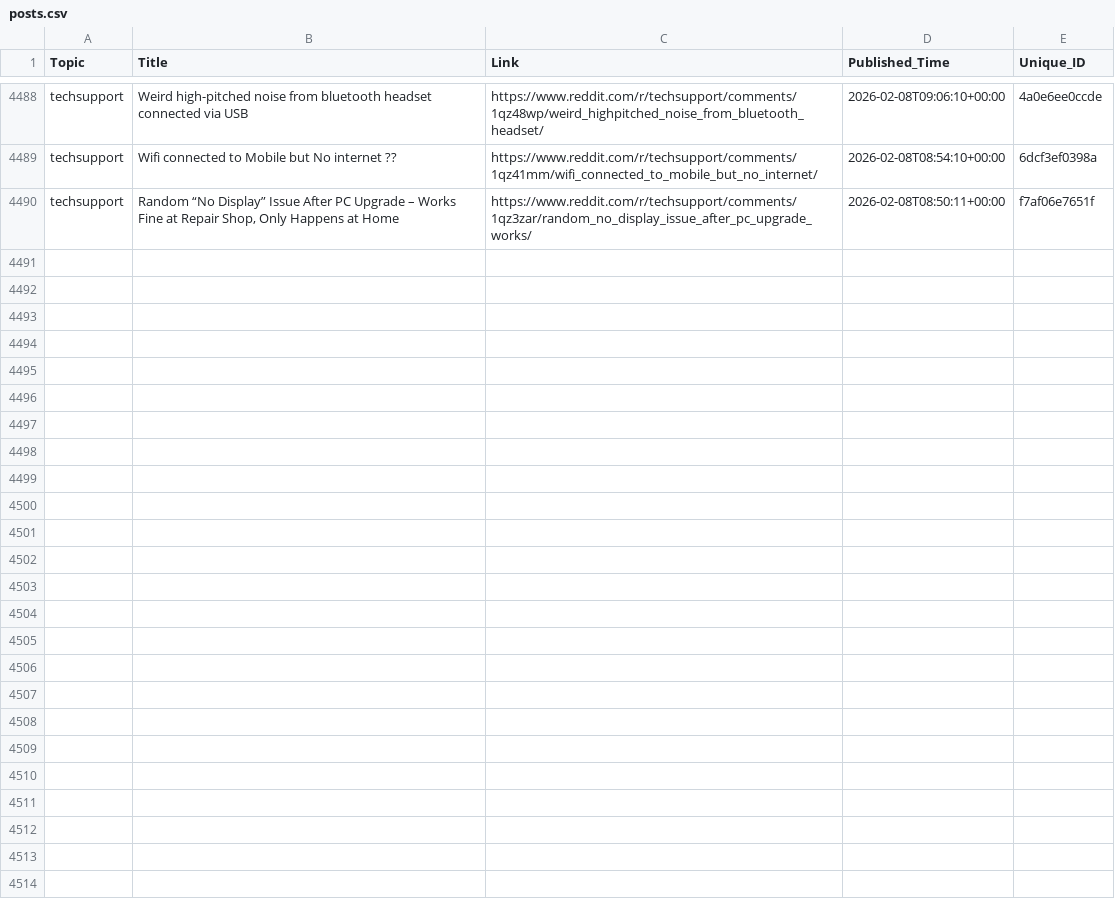
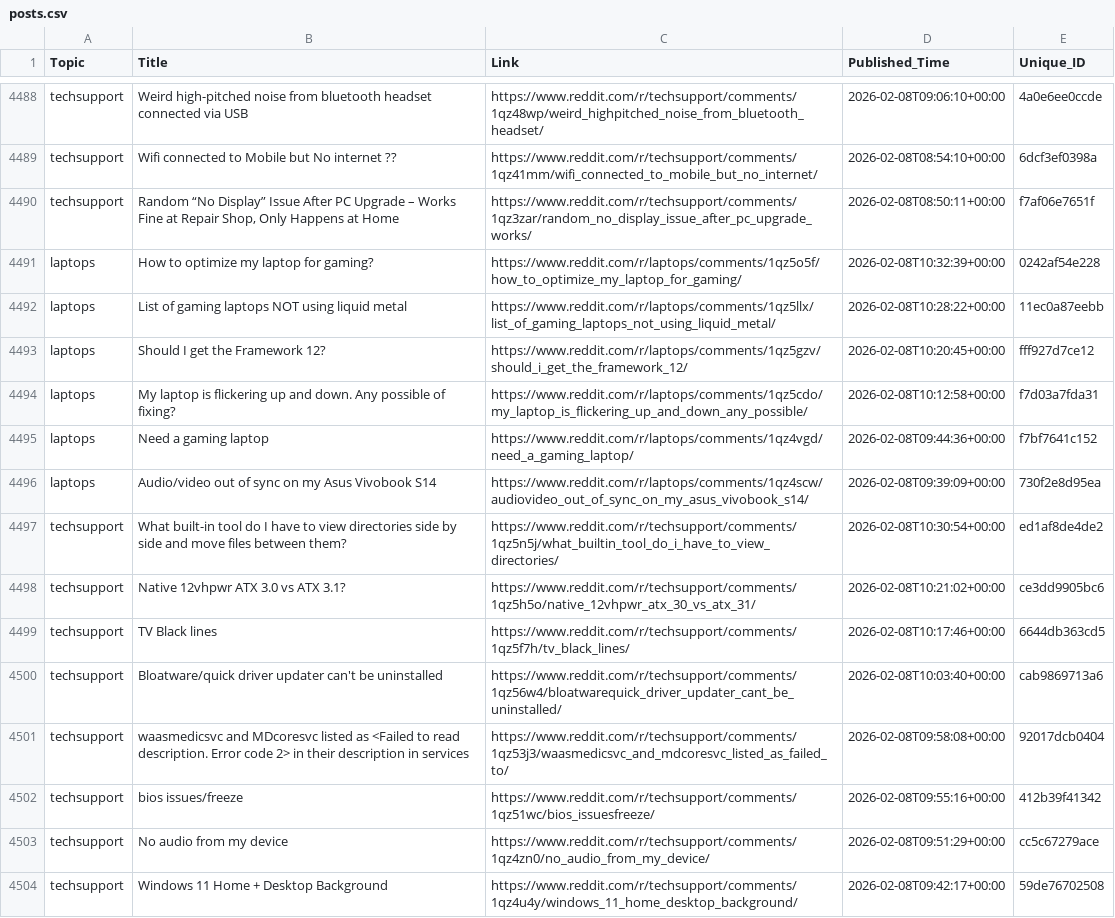
Before and after one commit to sidhu2690/EB_reddit, a CSV file: posts.csv, drawn as a sheet; only a part is shown, gaps mark what is left out; the diff names each change by its address in the sheet, - before the commit and + after, or states it on an @@ line.

```diff
--- a/posts.csv
+++ b/posts.csv
+row 4491: laptops | How to optimize my laptop for gaming? | https://www.reddit.com/r/laptops/comments/1qz5o5f/how_to_optimize_my_laptop_for_gaming/ | 2026-02-08T10:32:39+00:00 | 0242af54e228
+row 4492: laptops | List of gaming laptops NOT using liquid metal | https://www.reddit.com/r/laptops/comments/1qz5llx/list_of_gaming_laptops_not_using_liquid_metal/ | 2026-02-08T10:28:22+00:00 | 11ec0a87eebb
+row 4493: laptops | Should I get the Framework 12? | https://www.reddit.com/r/laptops/comments/1qz5gzv/should_i_get_the_framework_12/ | 2026-02-08T10:20:45+00:00 | fff927d7ce12
+row 4494: laptops | My laptop is flickering up and down. Any possible of fixing? | https://www.reddit.com/r/laptops/comments/1qz5cdo/my_laptop_is_flickering_up_and_down_any_possible/ | 2026-02-08T10:12:58+00:00 | f7d03a7fda31
+row 4495: laptops | Need a gaming laptop | https://www.reddit.com/r/laptops/comments/1qz4vgd/need_a_gaming_laptop/ | 2026-02-08T09:44:36+00:00 | f7bf7641c152
+row 4496: laptops | Audio/video out of sync on my Asus Vivobook S14 | https://www.reddit.com/r/laptops/comments/1qz4scw/audiovideo_out_of_sync_on_my_asus_vivobook_s14/ | 2026-02-08T09:39:09+00:00 | 730f2e8d95ea
+row 4497: techsupport | What built-in tool do I have to view directories side by side and move files between them? | https://www.reddit.com/r/techsupport/comments/1qz5n5j/what_builtin_tool_do_i_have_to_view_directories/ | 2026-02-08T10:30:54+00:00 | ed1af8de4de2
+row 4498: techsupport | Native 12vhpwr ATX 3.0 vs ATX 3.1? | https://www.reddit.com/r/techsupport/comments/1qz5h5o/native_12vhpwr_atx_30_vs_atx_31/ | 2026-02-08T10:21:02+00:00 | ce3dd9905bc6
+row 4499: techsupport | TV Black lines | https://www.reddit.com/r/techsupport/comments/1qz5f7h/tv_black_lines/ | 2026-02-08T10:17:46+00:00 | 6644db363cd5
+row 4500: techsupport | Bloatware/quick driver updater can't be uninstalled | https://www.reddit.com/r/techsupport/comments/1qz56w4/bloatwarequick_driver_updater_cant_be_uninstalled/ | 2026-02-08T10:03:40+00:00 | cab9869713a6
+row 4501: techsupport | waasmedicsvc and MDcoresvc listed as <Failed to read description. Error code 2> in their description in services | https://www.reddit.com/r/techsupport/comments/1qz53j3/waasmedicsvc_and_mdcoresvc_listed_as_failed_to/ | 2026-02-08T09:58:08+00:00 | 92017dcb0404
+row 4502: techsupport | bios issues/freeze | https://www.reddit.com/r/techsupport/comments/1qz51wc/bios_issuesfreeze/ | 2026-02-08T09:55:16+00:00 | 412b39f41342
+row 4503: techsupport | No audio from my device | https://www.reddit.com/r/techsupport/comments/1qz4zn0/no_audio_from_my_device/ | 2026-02-08T09:51:29+00:00 | cc5c67279ace
+row 4504: techsupport | Windows 11 Home + Desktop Background | https://www.reddit.com/r/techsupport/comments/1qz4u4y/windows_11_home_desktop_background/ | 2026-02-08T09:42:17+00:00 | 59de76702508
```
